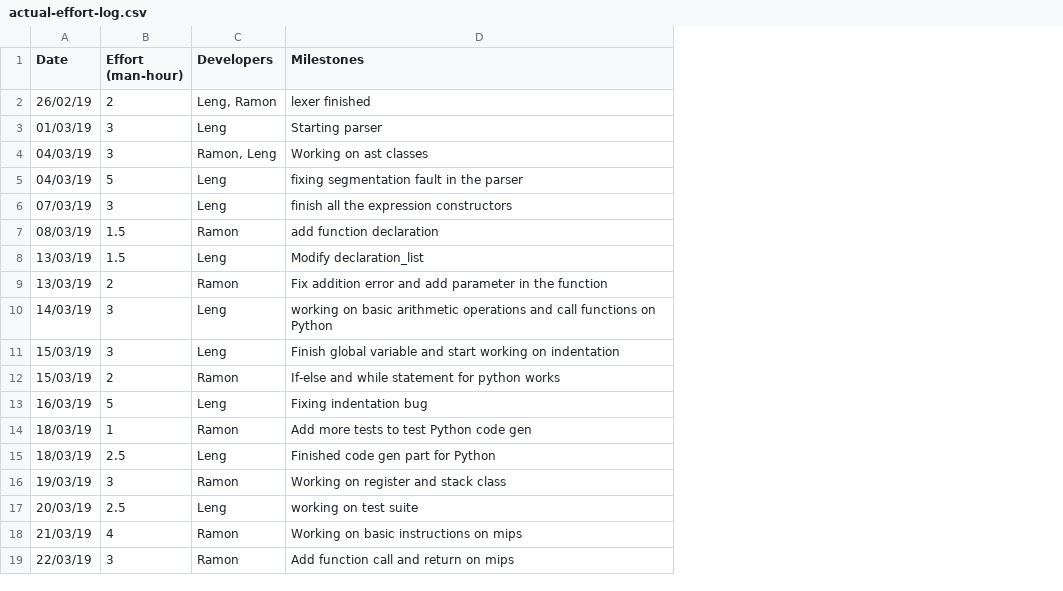
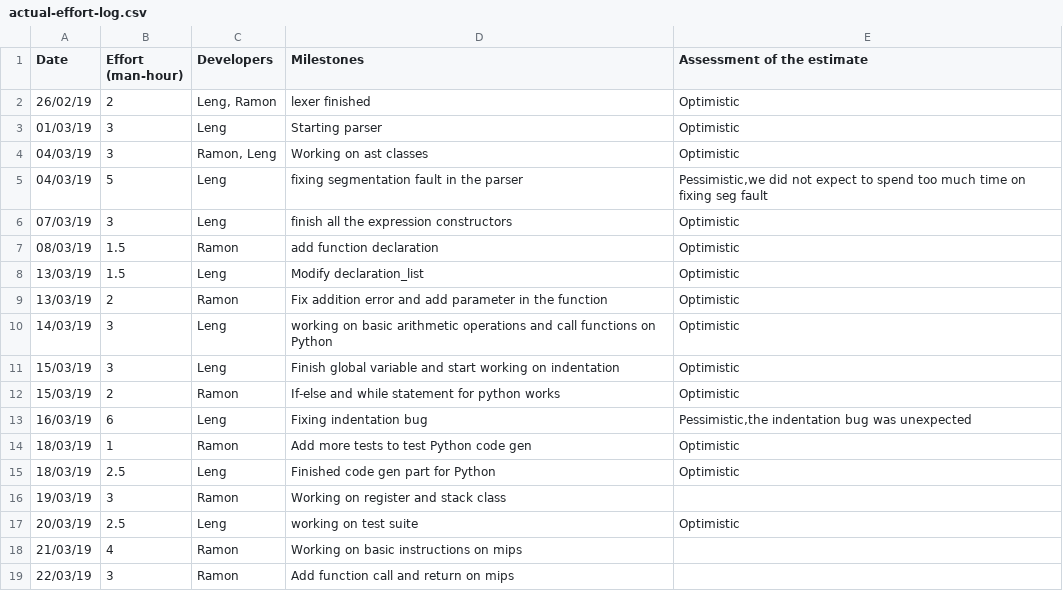
Before and after one commit to lengwe/C90_Compiler, a CSV file: management/actual-effort-log.csv, drawn as a sheet; only a part is shown; the diff names each change by its address in the sheet, - before the commit and + after, or states it on an @@ line.

Commit message:
Update actual-effort-log.csv

```diff
--- a/management/actual-effort-log.csv
+++ b/management/actual-effort-log.csv
+column E (Assessment of the estimate), rows 2-17: Optimistic | Optimistic | Optimistic | Pessimistic,we did not expect to spend too much time on fixing seg fault | Optimistic | Optimistic | Optimistic | Optimistic | Optimistic | Optimistic | Optimistic | Pessimistic,the indentation bug was unexpected | Optimistic | Optimistic |  | Optimistic
-B13 (Effort (man-hour)): 5
+B13 (Effort (man-hour)): 6
```
